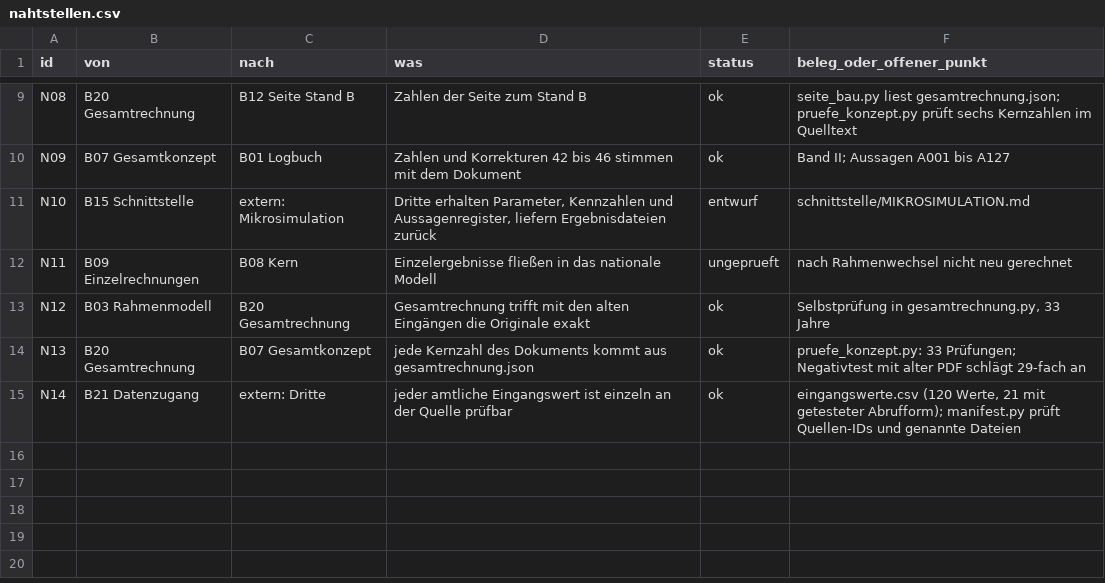
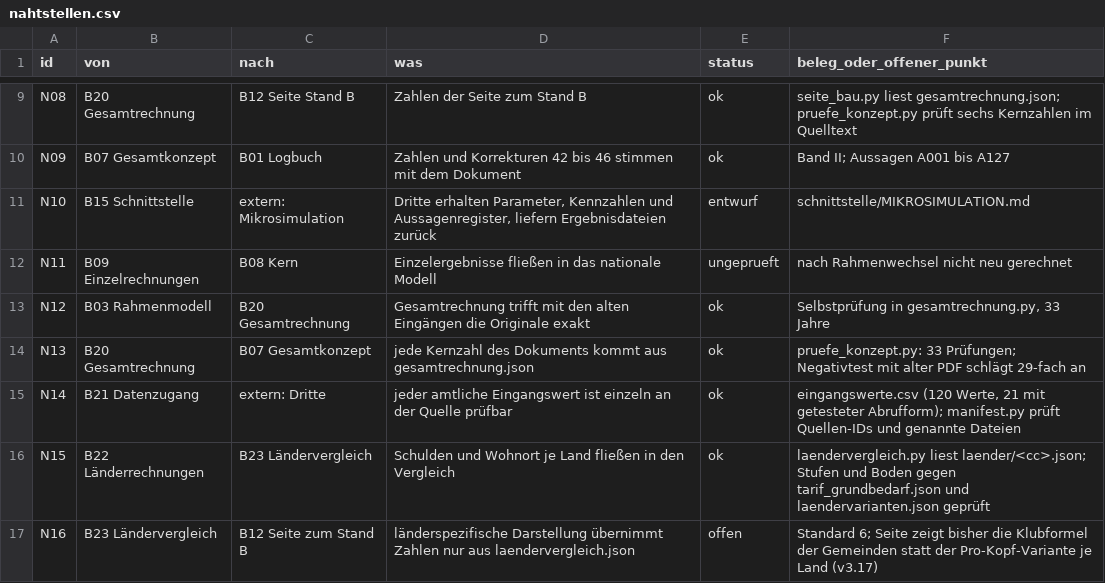
Before and after one commit to archicrowd/2828, a CSV file: projekt/nahtstellen.csv, drawn as a sheet; only a part is shown, gaps mark what is left out.

```diff
--- a/projekt/nahtstellen.csv
+++ b/projekt/nahtstellen.csv
@@ -15 +15,3 @@ N13,B20 Gesamtrechnung,B07 Gesamtkonzept,jede Kernzahl des Dokuments kommt aus g
 N14,B21 Datenzugang,extern: Dritte,jeder amtliche Eingangswert ist einzeln an der Quelle prüfbar,ok,"eingangswerte.csv (120 Werte, 21 mit getesteter Abrufform); manifest.py prüft Quellen-IDs und genannte Dateien"
+N15,B22 Länderrechnungen,B23 Ländervergleich,Schulden und Wohnort je Land fließen in den Vergleich,ok,"laendervergleich.py liest laender/<cc>.json; Stufen und Boden gegen tarif_grundbedarf.json und laendervarianten.json geprüft"
+N16,B23 Ländervergleich,B12 Seite zum Stand B,länderspezifische Darstellung übernimmt Zahlen nur aus laendervergleich.json,offen,"Standard 6; Seite zeigt bisher die Klubformel der Gemeinden statt der Pro-Kopf-Variante je Land (v3.17)"
```
Also changed, not shown: daten/aggregate/konzept_pruefung.csv, projekt/bausteine.csv, 30 other files.
